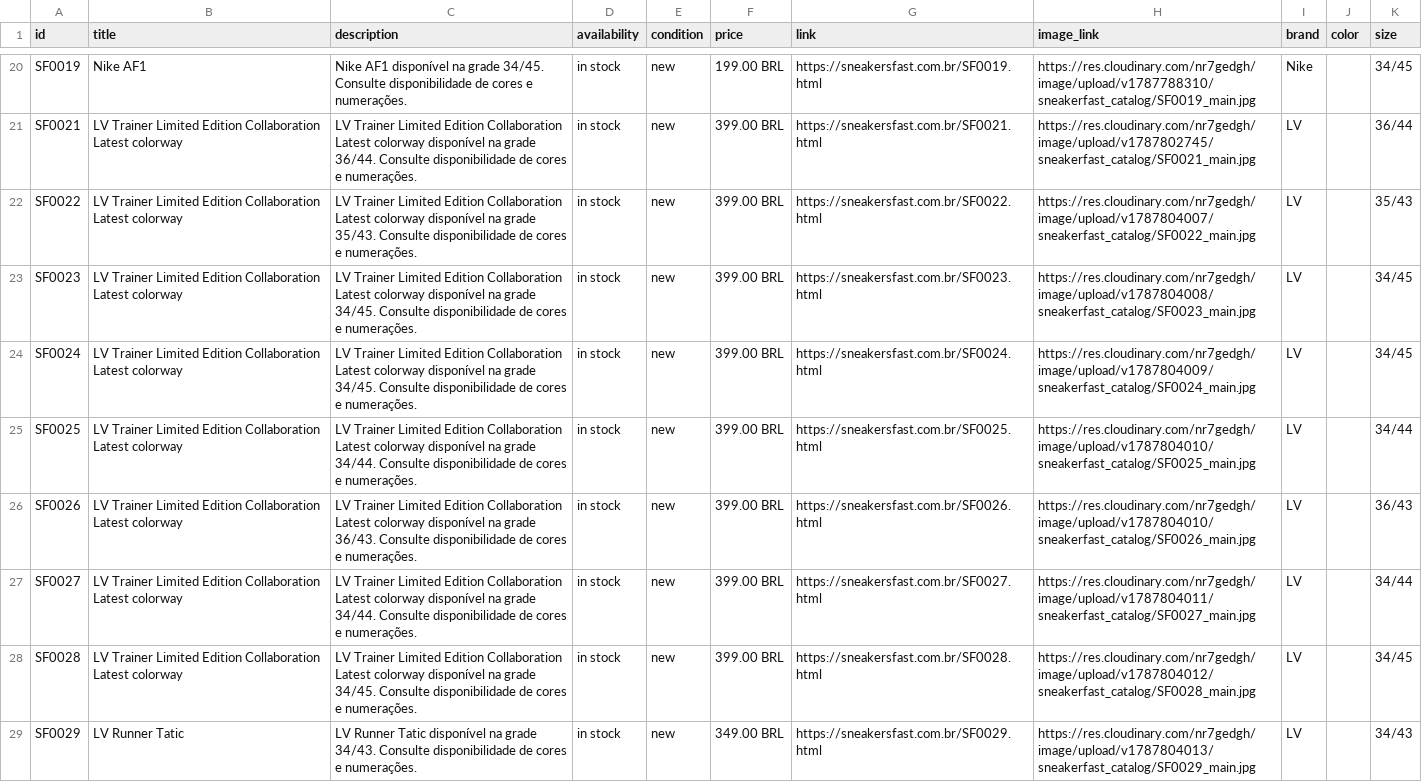
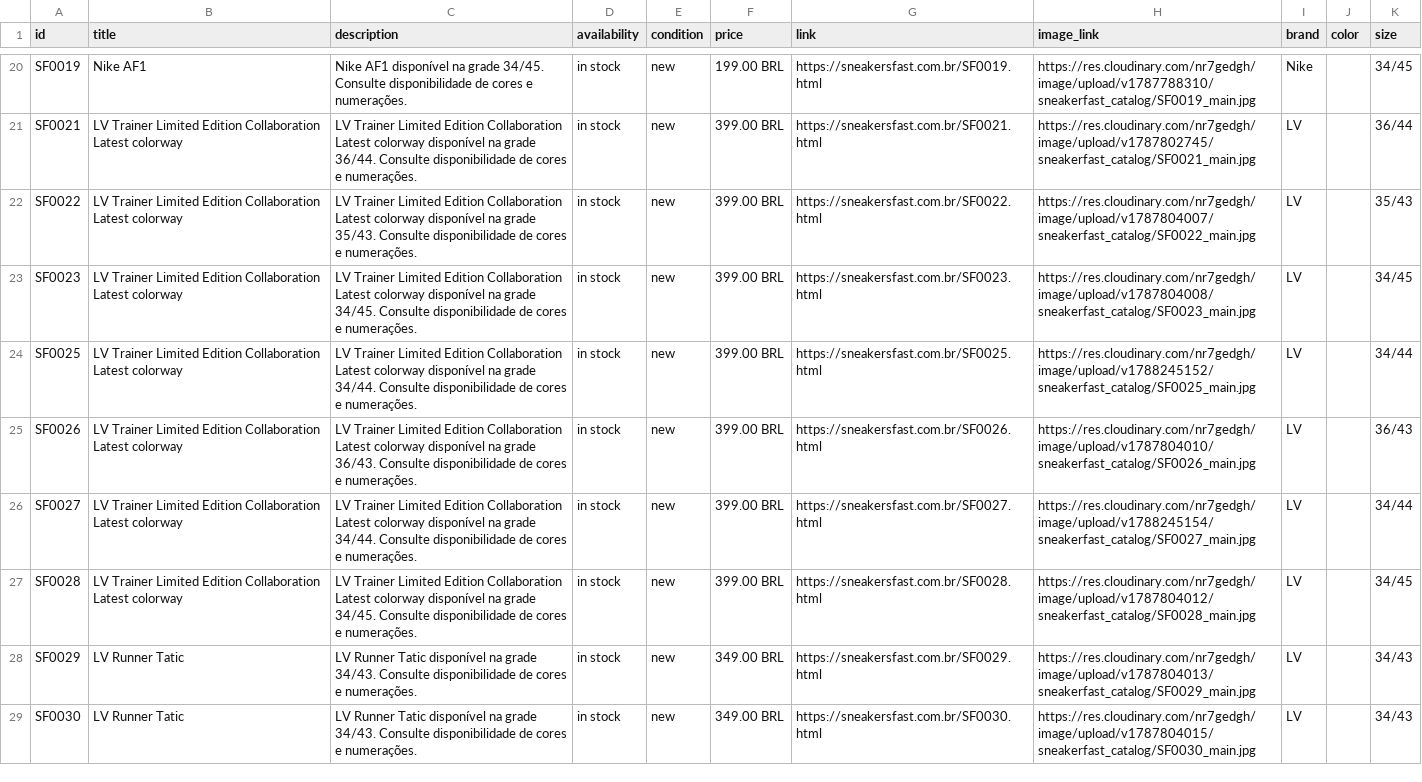
Before and after one commit to PHANTOM-XNFC/sneakerfast, a CSV file: meta_catalog.csv, drawn as a sheet; only a part is shown, gaps mark what is left out; the shorter side is filled out with more unchanged rows.

Commit message:
Update SneakerFast catalog

```diff
--- a/meta_catalog.csv
+++ b/meta_catalog.csv
@@ -23,6 +23,5 @@ SF0022,LV Trainer Limited Edition Collaboration Latest colorway,LV Trainer Limit
 SF0023,LV Trainer Limited Edition Collaboration Latest colorway,LV Trainer Limited Edition Collaboration Latest colorway disponível na grade 34/45. Consulte disponibilidade de cores e numerações.,in stock,new,399.00 BRL,https://sneakersfast.com.br/SF0023.html,https://res.cloudinary.com/nr7gedgh/image/upload/v1787804008/sneakerfast_catalog/SF0023_main.jpg,LV,,34/45
-SF0024,LV Trainer Limited Edition Collaboration Latest colorway,LV Trainer Limited Edition Collaboration Latest colorway disponível na grade 34/45. Consulte disponibilidade de cores e numerações.,in stock,new,399.00 BRL,https://sneakersfast.com.br/SF0024.html,https://res.cloudinary.com/nr7gedgh/image/upload/v1787804009/sneakerfast_catalog/SF0024_main.jpg,LV,,34/45
-SF0025,LV Trainer Limited Edition Collaboration Latest colorway,LV Trainer Limited Edition Collaboration Latest colorway disponível na grade 34/44. Consulte disponibilidade de cores e numerações.,in stock,new,399.00 BRL,https://sneakersfast.com.br/SF0025.html,https://res.cloudinary.com/nr7gedgh/image/upload/v1787804010/sneakerfast_catalog/SF0025_main.jpg,LV,,34/44
+SF0025,LV Trainer Limited Edition Collaboration Latest colorway,LV Trainer Limited Edition Collaboration Latest colorway disponível na grade 34/44. Consulte disponibilidade de cores e numerações.,in stock,new,399.00 BRL,https://sneakersfast.com.br/SF0025.html,https://res.cloudinary.com/nr7gedgh/image/upload/v1788245152/sneakerfast_catalog/SF0025_main.jpg,LV,,34/44
 SF0026,LV Trainer Limited Edition Collaboration Latest colorway,LV Trainer Limited Edition Collaboration Latest colorway disponível na grade 36/43. Consulte disponibilidade de cores e numerações.,in stock,new,399.00 BRL,https://sneakersfast.com.br/SF0026.html,https://res.cloudinary.com/nr7gedgh/image/upload/v1787804010/sneakerfast_catalog/SF0026_main.jpg,LV,,36/43
-SF0027,LV Trainer Limited Edition Collaboration Latest colorway,LV Trainer Limited Edition Collaboration Latest colorway disponível na grade 34/44. Consulte disponibilidade de cores e numerações.,in stock,new,399.00 BRL,https://sneakersfast.com.br/SF0027.html,https://res.cloudinary.com/nr7gedgh/image/upload/v1787804011/sneakerfast_catalog/SF0027_main.jpg,LV,,34/44
+SF0027,LV Trainer Limited Edition Collaboration Latest colorway,LV Trainer Limited Edition Collaboration Latest colorway disponível na grade 34/44. Consulte disponibilidade de cores e numerações.,in stock,new,399.00 BRL,https://sneakersfast.com.br/SF0027.html,https://res.cloudinary.com/nr7gedgh/image/upload/v1788245154/sneakerfast_catalog/SF0027_main.jpg,LV,,34/44
 SF0028,LV Trainer Limited Edition Collaboration Latest colorway,LV Trainer Limited Edition Collaboration Latest colorway disponível na grade 34/45. Consulte disponibilidade de cores e numerações.,in stock,new,399.00 BRL,https://sneakersfast.com.br/SF0028.html,https://res.cloudinary.com/nr7gedgh/image/upload/v1787804012/sneakerfast_catalog/SF0028_main.jpg,LV,,34/45
```
Also changed, not shown: 34 other files.
